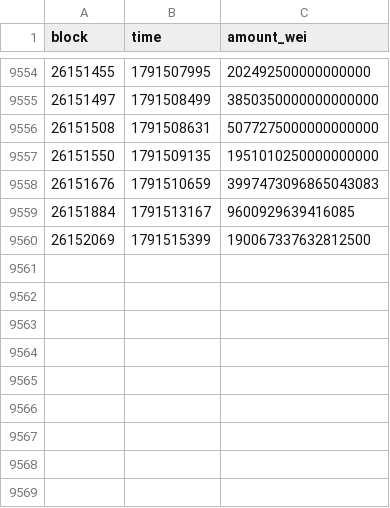
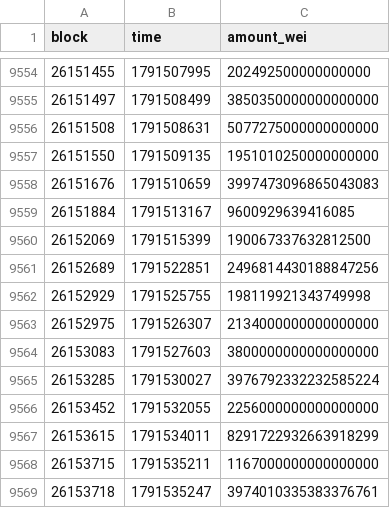
Before and after one commit to ddddubbby/railcheck, a CSV file: data/deposits.csv, drawn as a sheet; only a part is shown, gaps mark what is left out.

```diff
--- a/data/deposits.csv
+++ b/data/deposits.csv
@@ -9560 +9560,10 @@ block,time,amount_wei
 26152069,1791515399,190067337632812500
+26152689,1791522851,2496814430188847256
+26152929,1791525755,198119921343749998
+26152975,1791526307,2134000000000000000
+26153083,1791527603,3800000000000000000
+26153285,1791530027,3976792332232585224
+26153452,1791532055,2256000000000000000
+26153615,1791534011,8291722932663918299
+26153715,1791535211,1167000000000000000
+26153718,1791535247,3974010335383376761
```
Also changed, not shown: 2 other files.
